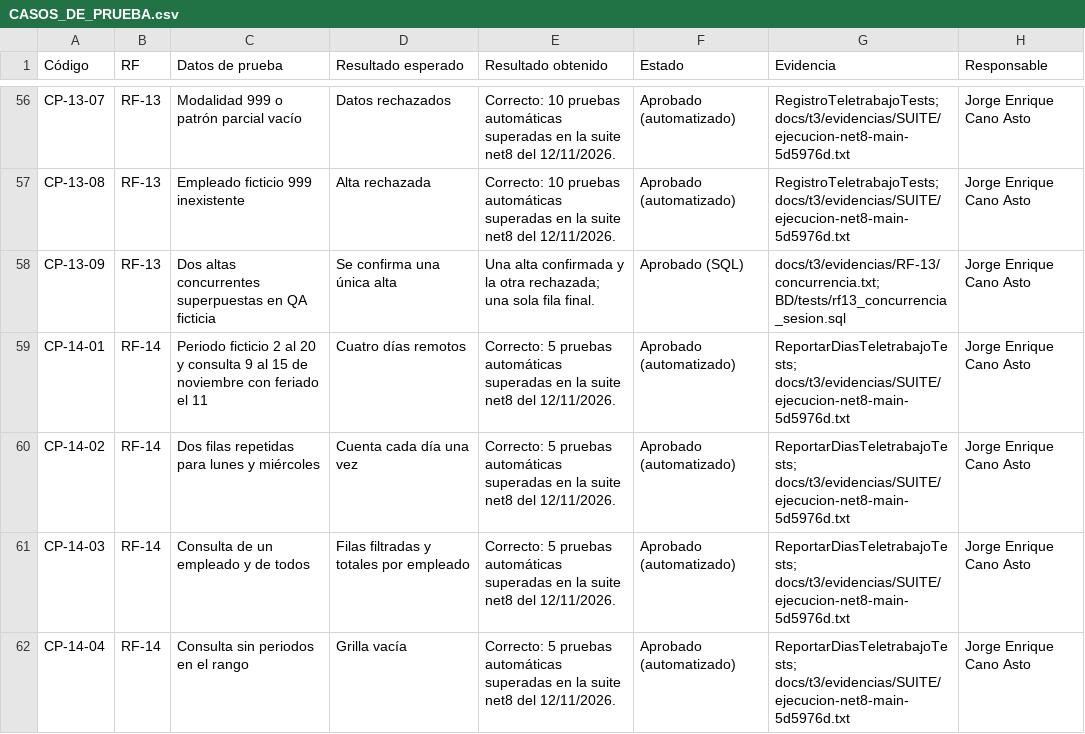
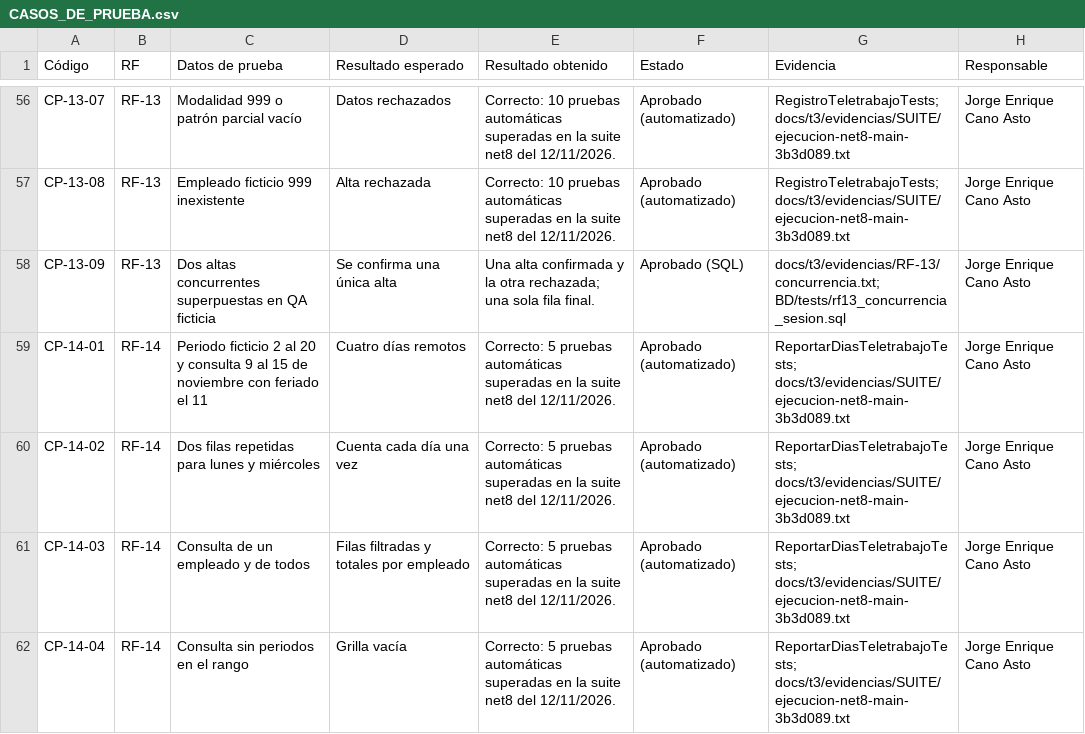
Before and after one commit to Nidka/RRHH, a CSV file: docs/t3/CASOS_DE_PRUEBA.csv, drawn as a sheet; only a part is shown, gaps mark what is left out; the diff covers the shown part only; the diff names each change by its address in the sheet, - before the commit and + after, or states it on an @@ line.

Commit message:
docs(T3): v1.5.0 en el changelog y cierre de informe y diapositivas
- CHANGELOG y registro de versiones con la v1.5.0 (RF-16, PR #31).
- Informe y diapositivas con RF-16 integrado, 8 versiones y la suite de
  342 pruebas ejecutada sobre main (3b3d089).
- Evidencia de la suite sobre el main final.

Refs: RF-16, CR-016, CP-16-01

```diff
--- a/docs/t3/CASOS_DE_PRUEBA.csv
+++ b/docs/t3/CASOS_DE_PRUEBA.csv
-G56:G57 (Evidencia): RegistroTeletrabajoTests; docs/t3/evidencias/SUITE/ejecucion-net8-main-5d5976d.txt
+G56:G57 (Evidencia): RegistroTeletrabajoTests; docs/t3/evidencias/SUITE/ejecucion-net8-main-3b3d089.txt
-G59:G62 (Evidencia): ReportarDiasTeletrabajoTests; docs/t3/evidencias/SUITE/ejecucion-net8-main-5d5976d.txt
+G59:G62 (Evidencia): ReportarDiasTeletrabajoTests; docs/t3/evidencias/SUITE/ejecucion-net8-main-3b3d089.txt
```
Also changed, not shown: 94 edited cells elsewhere in this file, 5 other files.
